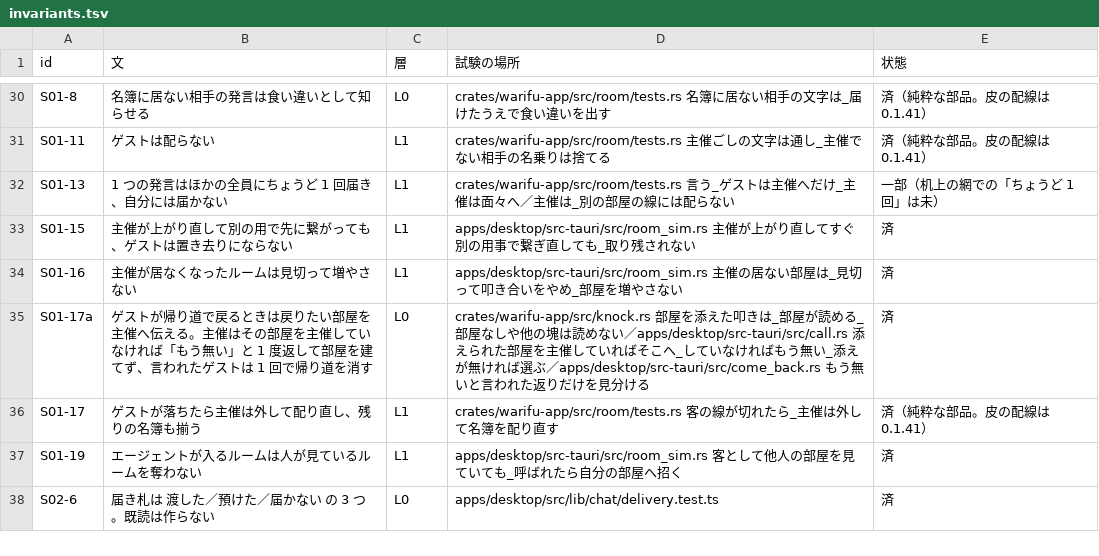
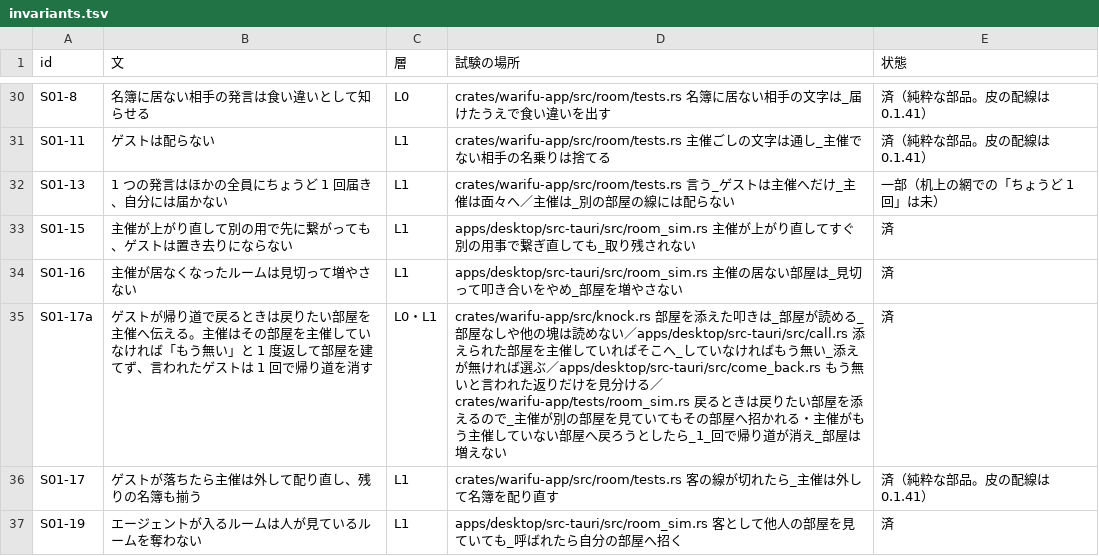
Before and after one commit to meta-taro/warifu, a TSV file: docs/spec/invariants.tsv, drawn as a sheet; only a part is shown, gaps mark what is left out; the shorter side is filled out with more unchanged rows.

```diff
--- a/docs/spec/invariants.tsv
+++ b/docs/spec/invariants.tsv
@@ -34,3 +34,3 @@ S01-15	主催が上がり直して別の用で先に繋がっても、ゲスト
 S01-16	主催が居なくなったルームは見切って増やさない	L1	apps/desktop/src-tauri/src/room_sim.rs 主催の居ない部屋は_見切って叩き合いをやめ_部屋を増やさない	済
-S01-17a	ゲストが帰り道で戻るときは戻りたい部屋を主催へ伝える。主催はその部屋を主催していなければ「もう無い」と 1 度返して部屋を建てず、言われたゲストは 1 回で帰り道を消す	L0	crates/warifu-app/src/knock.rs 部屋を添えた叩きは_部屋が読める_部屋なしや他の塊は読めない／apps/desktop/src-tauri/src/call.rs 添えられた部屋を主催していればそこへ_していなければもう無い_添えが無ければ選ぶ／apps/desktop/src-tauri/src/come_back.rs もう無いと言われた返りだけを見分ける	済
+S01-17a	ゲストが帰り道で戻るときは戻りたい部屋を主催へ伝える。主催はその部屋を主催していなければ「もう無い」と 1 度返して部屋を建てず、言われたゲストは 1 回で帰り道を消す	L0・L1	crates/warifu-app/src/knock.rs 部屋を添えた叩きは_部屋が読める_部屋なしや他の塊は読めない／apps/desktop/src-tauri/src/call.rs 添えられた部屋を主催していればそこへ_していなければもう無い_添えが無ければ選ぶ／apps/desktop/src-tauri/src/come_back.rs もう無いと言われた返りだけを見分ける／crates/warifu-app/tests/room_sim.rs 戻るときは戻りたい部屋を添えるので_主催が別の部屋を見ていてもその部屋へ招かれる・主催がもう主催していない部屋へ戻ろうとしたら_1_回で帰り道が消え_部屋は増えない	済
 S01-17	ゲストが落ちたら主催は外して配り直し、残りの名簿も揃う	L1	crates/warifu-app/src/room/tests.rs 客の線が切れたら_主催は外して名簿を配り直す	済（純粋な部品。皮の配線は 0.1.41）
```
Also changed, not shown: 4 other files.
